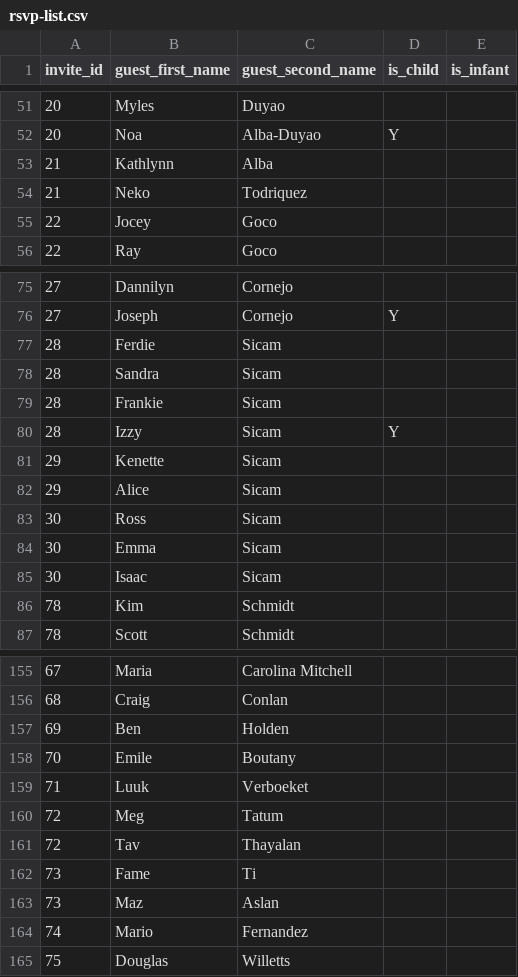
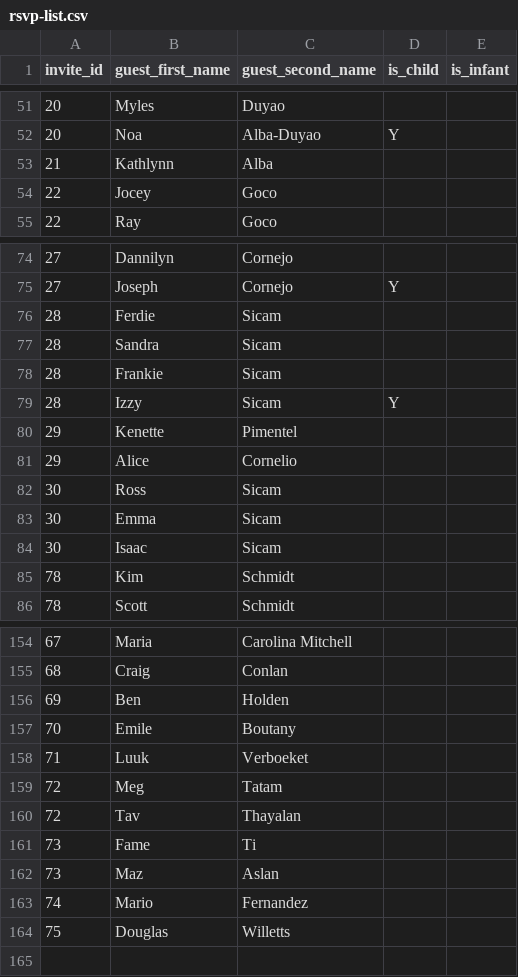
Before and after one commit to MarkJamesDunbar/our-wedding-rsvp-site, a CSV file: backend/data/rsvp-list.csv, drawn as a sheet; only a part is shown, gaps mark what is left out.

Commit message:
feat: invite updates

```diff
--- a/backend/data/rsvp-list.csv
+++ b/backend/data/rsvp-list.csv
@@ -53,3 +53,2 @@ invite_id,guest_first_name,guest_second_name,is_child,is_infant
 21,Kathlynn,Alba,,
-21,Neko,Todriquez,,
 22,Jocey,Goco,,
@@ -80,4 +79,4 @@ invite_id,guest_first_name,guest_second_name,is_child,is_infant
 28,Izzy,Sicam,Y,
-29,Kenette,Sicam,,
-29,Alice,Sicam,,
+29,Kenette,Pimentel,,
+29,Alice,Cornelio,,
 30,Ross,Sicam,,
@@ -159,3 +158,3 @@ invite_id,guest_first_name,guest_second_name,is_child,is_infant
 71,Luuk,Verboeket,,
-72,Meg,Tatum,,
+72,Meg,Tatam,,
 72,Tav,Thayalan,,
```
Also changed, not shown: 2 other files.
